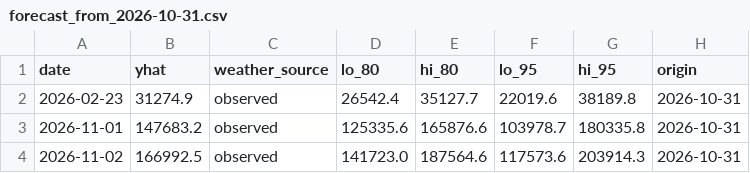
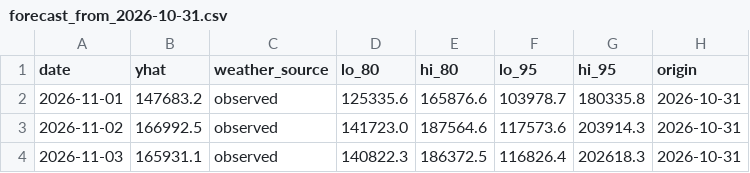
Before and after one commit to dvskaff/citibike-demand-forecasting, a CSV file: forecasts/forecast_from_2026-10-31.csv, drawn as a sheet; only a part is shown; the shorter side is filled out with more unchanged rows; the diff names each change by its address in the sheet, - before the commit and + after, or states it on an @@ line.

```diff
--- a/forecasts/forecast_from_2026-10-31.csv
+++ b/forecasts/forecast_from_2026-10-31.csv
-row 2: 2026-02-23 | 31274.9 | observed | 26542.4 | 35127.7 | 22019.6 | 38189.8 | 2026-10-31
```
Also changed, not shown: 1 other file.
